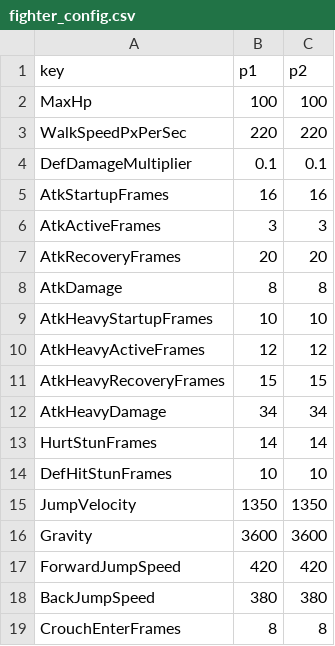
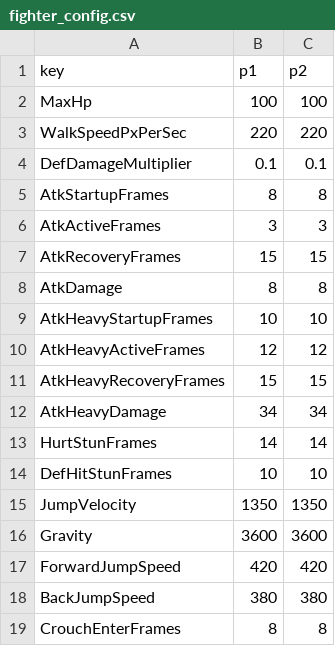
Before and after one commit to voidf/MouseKombat, a CSV file: fighter_config.csv, drawn as a sheet.

```diff
--- a/fighter_config.csv
+++ b/fighter_config.csv
@@ -4,5 +4,5 @@ WalkSpeedPxPerSec,220,220
 DefDamageMultiplier,0.1,0.1
-AtkStartupFrames,16,16
+AtkStartupFrames,8,8
 AtkActiveFrames,3,3
-AtkRecoveryFrames,20,20
+AtkRecoveryFrames,15,15
 AtkDamage,8,8
```
Also changed, not shown: 3 other files.
